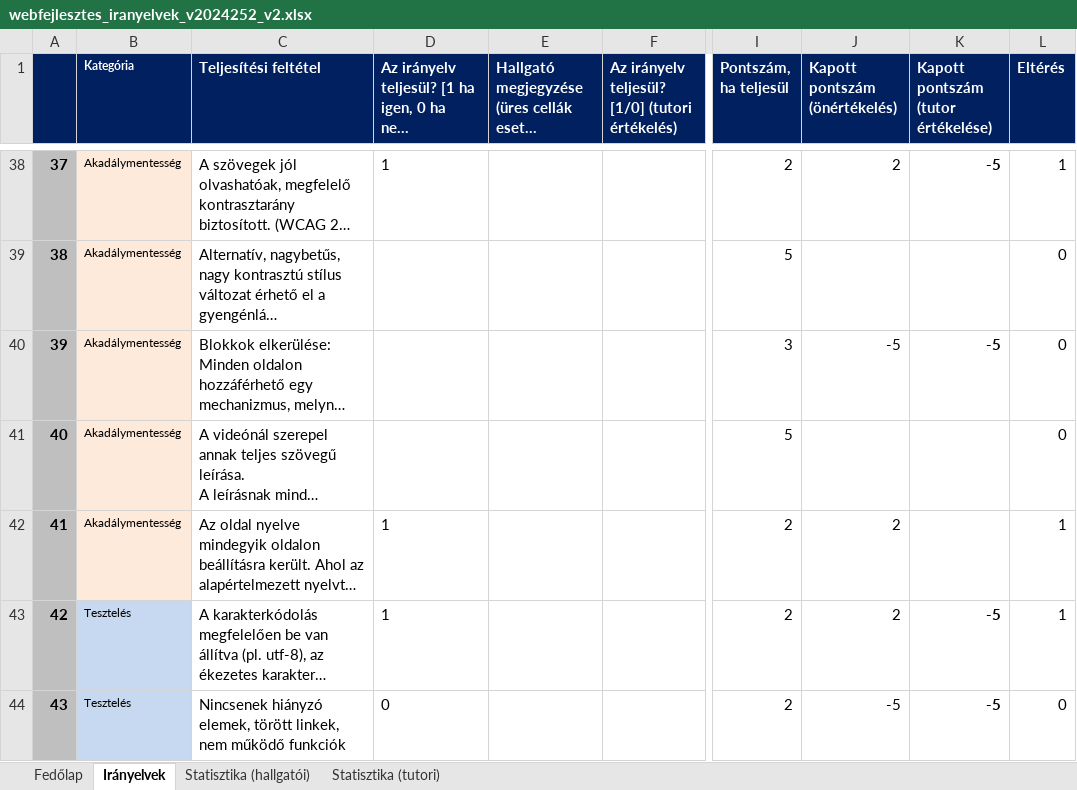
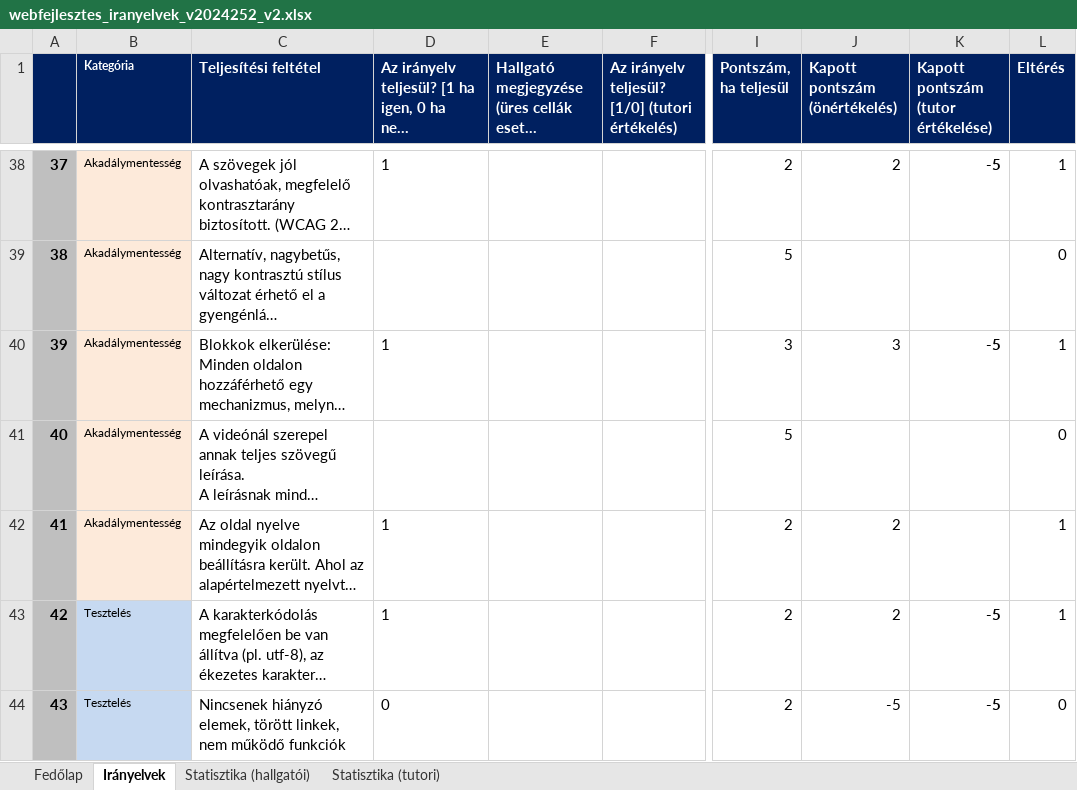
Before and after one commit to sassvagyok/elte-ik, an Excel workbook: 2/web/beadando/webfejlesztes_iranyelvek_v2024252_v2.xlsx, sheet Irányelvek, drawn as a sheet; only a part is shown, gaps mark what is left out; long unchanged cells end in …; values as stored, in another font and other column widths than the file's, no borders; conditional formats not drawn; the diff covers the shown part only; the diff names each change by its address in the sheet, - before the commit and + after, or states it on an @@ line.

```diff
--- a/2/web/beadando/webfejlesztes_iranyelvek_v2024252_v2.xlsx (sheet Irányelvek)
+++ b/2/web/beadando/webfejlesztes_iranyelvek_v2024252_v2.xlsx (sheet Irányelvek)
-D40: (empty)
+D40: 1
-J40 (Kapott pontszám (önértékelés)): -5
+J40 (Kapott pontszám (önértékelés)): 3
-L40 (Eltérés): 0
+L40 (Eltérés): 1
```
Also changed, not shown: 12 edited cells elsewhere in this sheet, sheet Statisztika (hallgatói), sheet Fedőlap, charts or pictures, 10 other files.
